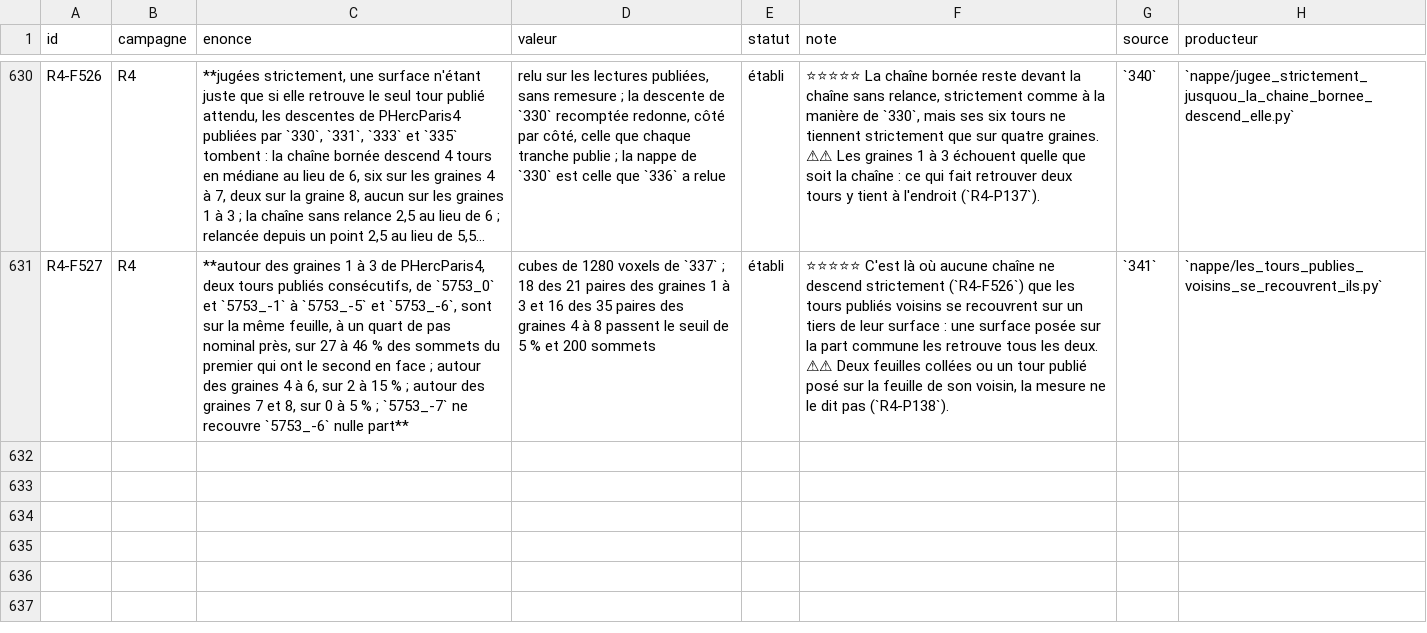
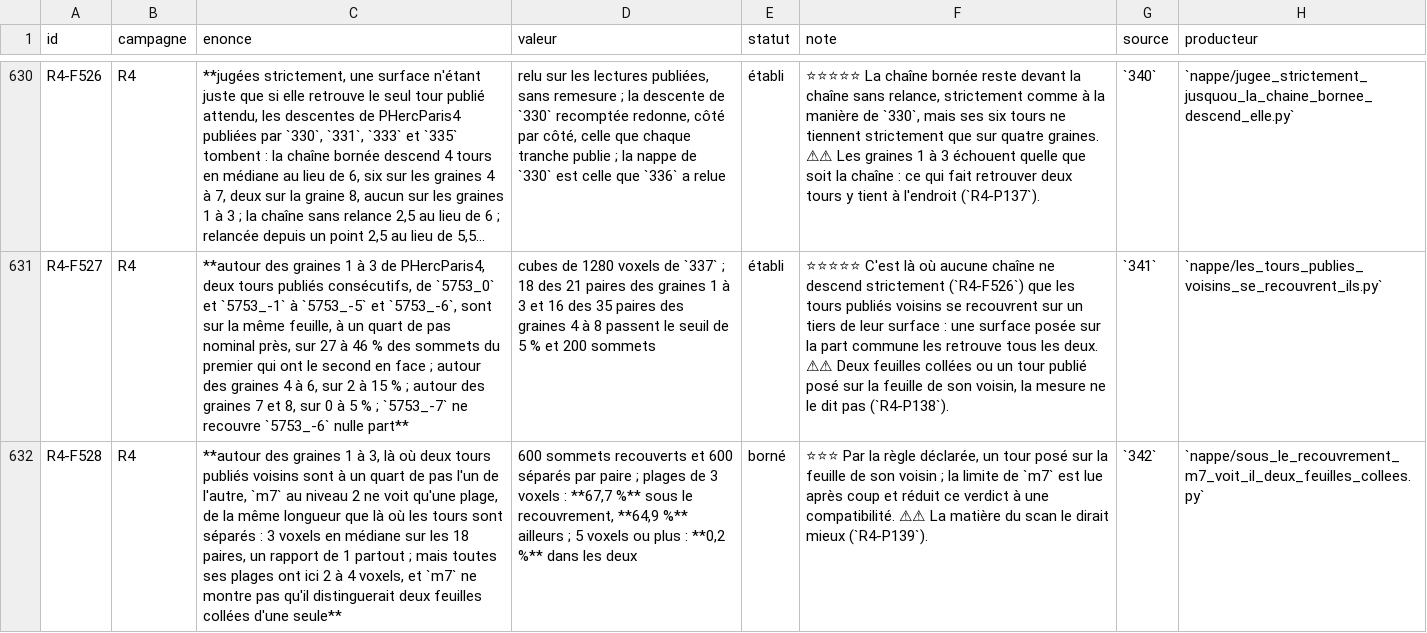
Before and after one commit to MasterLaplace/LplVesuvius, a TSV file: docs/rapports/REGISTRE_faits.tsv, drawn as a sheet; only a part is shown, gaps mark what is left out; long unchanged cells end in …; the diff names each change by its address in the sheet, - before the commit and + after, or states it on an @@ line.

Commit message:
feat(nappe): read the m7 runs under the overlap of published windings
Slice 342 answers R4-P138. Around seeds 1 to 3, adjacent published
windings sit within a quarter pitch of each other on a third of their
surface. Two sheets pressed together would be two legitimate windings,
seen by m7 as a thicker run; a winding posed on its neighbour's sheet
would leave a single sheet of single thickness.

Along the normal of 600 overlapping and 600 separated vertices for each
of the 18 overlapping pairs, m7 at level 2 shows a run of 3 voxels at
the median in both groups, a ratio of 1 on every pair, and one run
within half a pitch (R4-F528). By the declared rule this reads as a
winding posed on its neighbour's sheet. But every m7 run here is 2 to 4
voxels long, fewer than 0.3 % reach 5, so m7 gives no sign it would
draw two pressed sheets as anything but one run: the verdict holds by
the rule and is recorded as bounded. The length distribution was added
afterwards for the figure; the second run is identical on every
deciding field. R4-P139 opens: what does the scan itself show under
the overlap?

```diff
--- a/docs/rapports/REGISTRE_faits.tsv
+++ b/docs/rapports/REGISTRE_faits.tsv
+row 632: R4-F528 | R4 | **autour des graines 1 à 3, là où deux tours publiés voisins sont à un quart de pas l'un de l'autre, `m7` au niveau 2 ne voit qu'une plage, de la même longueur que là où les tours sont séparés : 3 voxels en médiane sur les 18 paires, un rapport de 1 partout ; mais toutes ses plages ont ici 2 à 4 voxels, et `m7` ne montre pas qu'il distinguerait deux feuilles collées d'une seule** | 600 sommets recouverts et 600 séparés par paire ; plages de 3 voxels : **67,7 %** sous le recouvrement, **64,9 %** ailleurs ; 5 voxels ou plus : **0,2 %** dans les deux | borné | ⭐⭐⭐ Par la règle déclarée, un tour posé sur la feuille de son voisin ; la limite de `m7` est lue après coup et réduit ce verdict à une compatibilité. ⚠⚠ La matière du scan le dirait mieux (`R4-P139`). | `342` | `nappe/sous_le_recouvrement_m7_voit_il_deux_feuilles_collees.py`
```
Also changed, not shown: docs/rapports/REGISTRE_portes.tsv, 10 other files.
